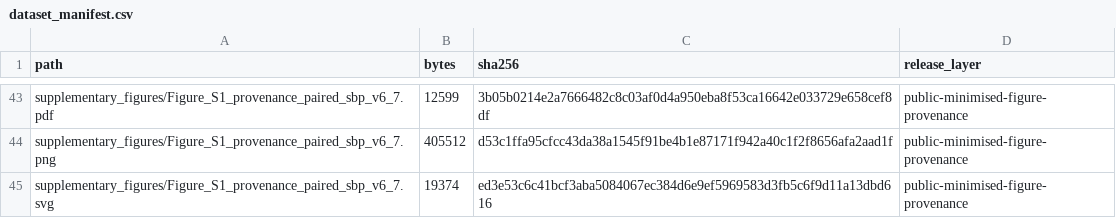
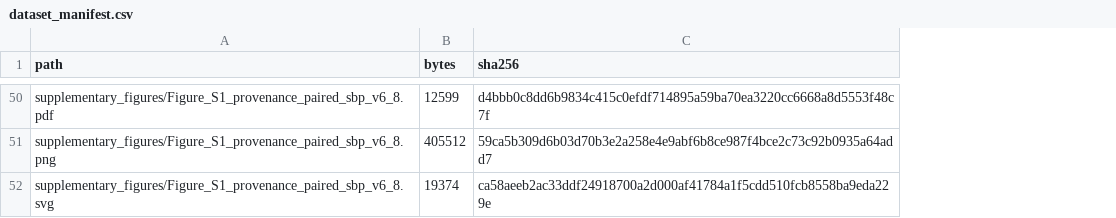
Before and after one commit to antonioclim/N1-MHKit-public-minimised, a CSV file: dataset_manifest.csv, drawn as a sheet; only a part is shown, gaps mark what is left out; removed rows and columns are numbered as before the commit, all else as after; the diff covers the shown part only; the diff names each change by its address in the sheet, - before the commit and + after, or states it on an @@ line.

```diff
--- a/dataset_manifest.csv
+++ b/dataset_manifest.csv
-column D (release_layer), rows 43-45: all public-minimised-figure-provenance
-A50 (path): supplementary_figures/Figure_S1_provenance_paired_sbp_v6_7.pdf
+A50 (path): supplementary_figures/Figure_S1_provenance_paired_sbp_v6_8.pdf
-C50 (sha256): 3b05b0214e2a7666482c8c03af0d4a950eba8f53ca16642e033729e658cef8df
+C50 (sha256): d4bbb0c8dd6b9834c415c0efdf714895a59ba70ea3220cc6668a8d5553f48c7f
-A51 (path): supplementary_figures/Figure_S1_provenance_paired_sbp_v6_7.png
+A51 (path): supplementary_figures/Figure_S1_provenance_paired_sbp_v6_8.png
-C51 (sha256): d53c1ffa95cfcc43da38a1545f91be4b1e87171f942a40c1f2f8656afa2aad1f
+C51 (sha256): 59ca5b309d6b03d70b3e2a258e4e9abf6b8ce987f4bce2c73c92b0935a64add7
-A52 (path): supplementary_figures/Figure_S1_provenance_paired_sbp_v6_7.svg
+A52 (path): supplementary_figures/Figure_S1_provenance_paired_sbp_v6_8.svg
-C52 (sha256): ed3e53c6c41bcf3aba5084067ec384d6e9ef5969583d3fb5c6f9d11a13dbd616
+C52 (sha256): ca58aeeb2ac33ddf24918700a2d000af41784a1f5cdd510fcb8558ba9eda229e
```
Also changed, not shown: 21 added rows, 14 removed rows and 33 edited cells elsewhere in this file, data_processed_public/clean_measurements_wide_public_minimised.csv, data_processed_public/data_dictionary_public_minimised.csv, 40 other files.
